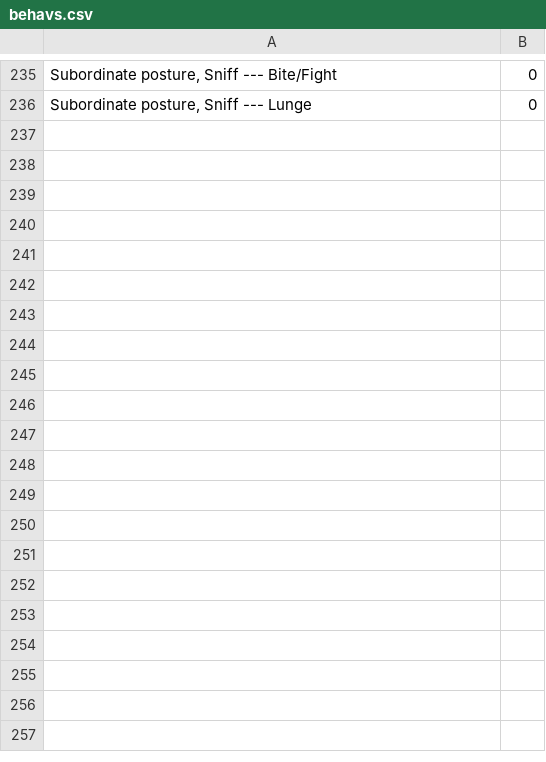
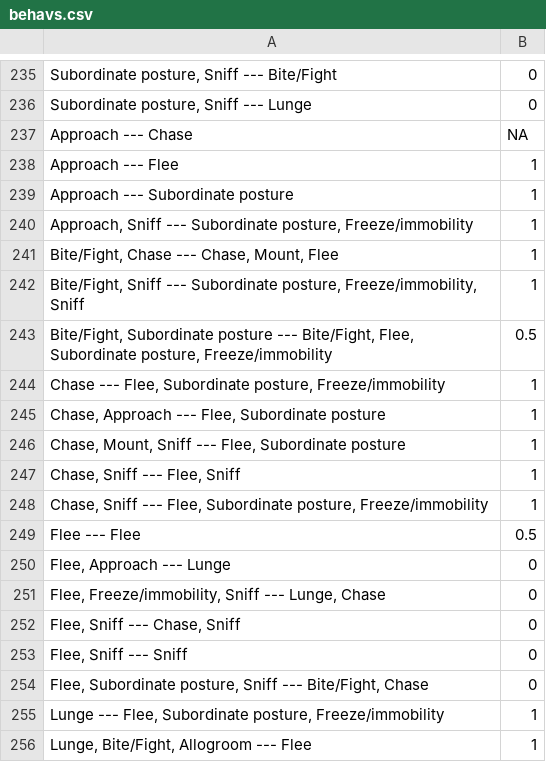
Before and after one commit to jalapic/rfid, a CSV file: RFID_stable_cohorts/data_carpentry/socialbehavior/behavs.csv, drawn as a sheet; only a part is shown, gaps mark what is left out; the diff covers the shown part only; the diff names each change by its address in the sheet, - before the commit and + after, or states it on an @@ line.

Commit message:
social behavior analyzed

```diff
--- a/RFID_stable_cohorts/data_carpentry/socialbehavior/behavs.csv
+++ b/RFID_stable_cohorts/data_carpentry/socialbehavior/behavs.csv
+row 237: Approach --- Chase | NA
+row 238: Approach --- Flee | 1
+row 239: Approach --- Subordinate posture | 1
+row 240: Approach, Sniff --- Subordinate posture, Freeze/immobility | 1
+row 241: Bite/Fight, Chase --- Chase, Mount, Flee | 1
+row 242: Bite/Fight, Sniff --- Subordinate posture, Freeze/immobility, Sniff | 1
+row 243: Bite/Fight, Subordinate posture --- Bite/Fight, Flee, Subordinate posture, Freeze/immobility | 0.5
+row 244: Chase --- Flee, Subordinate posture, Freeze/immobility | 1
+row 245: Chase, Approach --- Flee, Subordinate posture | 1
+row 246: Chase, Mount, Sniff --- Flee, Subordinate posture | 1
+row 247: Chase, Sniff --- Flee, Sniff | 1
+row 248: Chase, Sniff --- Flee, Subordinate posture, Freeze/immobility | 1
+row 249: Flee --- Flee | 0.5
+row 250: Flee, Approach --- Lunge | 0
+row 251: Flee, Freeze/immobility, Sniff --- Lunge, Chase | 0
+row 252: Flee, Sniff --- Chase, Sniff | 0
+row 253: Flee, Sniff --- Sniff | 0
+row 254: Flee, Subordinate posture, Sniff --- Bite/Fight, Chase | 0
+row 255: Lunge --- Flee, Subordinate posture, Freeze/immobility | 1
+row 256: Lunge, Bite/Fight, Allogroom --- Flee | 1
```
Also changed, not shown: 17 added rows elsewhere in this file, RFID_stable_cohorts/data_raw/social_behavior/RFID_GH_cohort2.csv, 3 other files.
